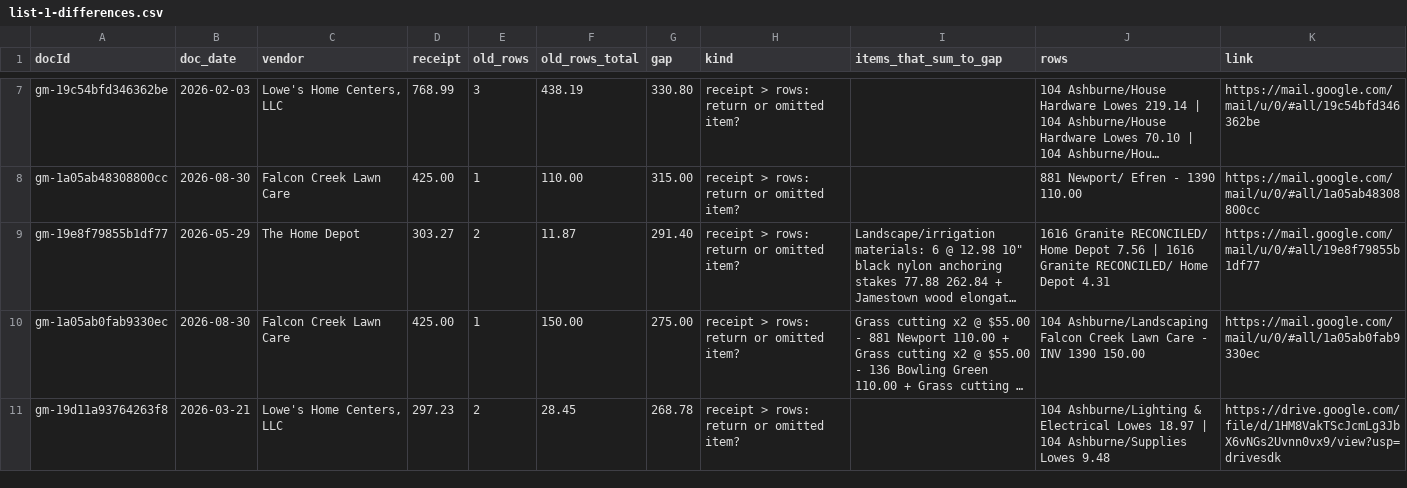
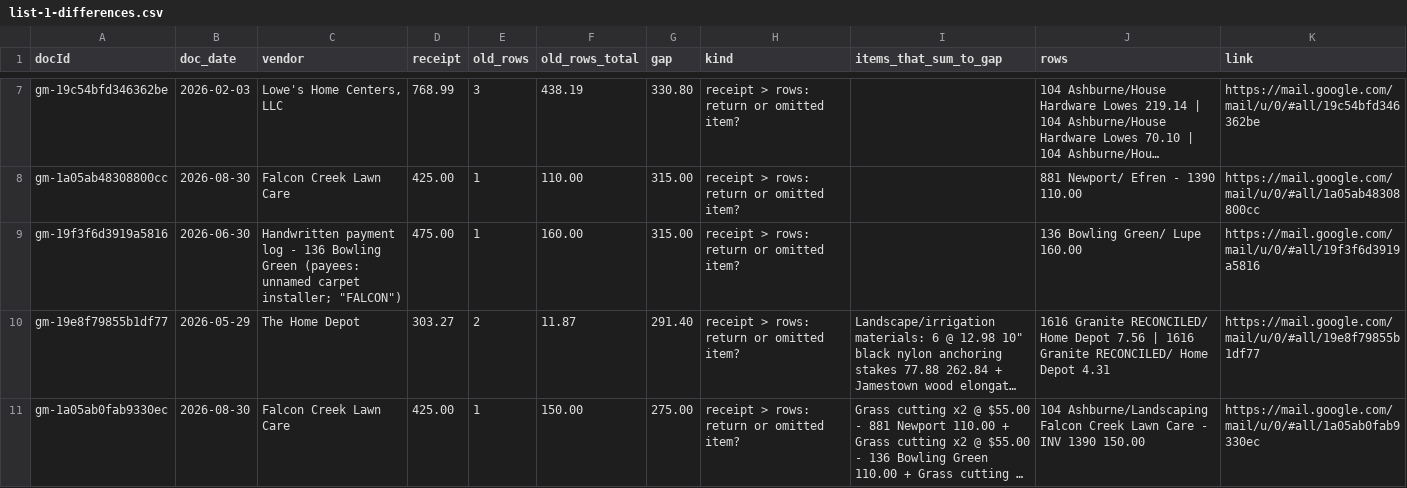
Before and after one commit to Recast-Properties/recast-books, a CSV file: data/migration/2026-09-17/rows/list-1-differences.csv, drawn as a sheet; only a part is shown, gaps mark what is left out; the shorter side is filled out with more unchanged rows; long unchanged cells end in …; the diff names each change by its address in the sheet, - before the commit and + after, or states it on an @@ line.

```diff
--- a/data/migration/2026-09-17/rows/list-1-differences.csv
+++ b/data/migration/2026-09-17/rows/list-1-differences.csv
+row 9: gm-19f3f6d3919a5816 | 2026-06-30 | Handwritten payment log - 136 Bowling Green (payees: unnamed carpet installer; "FALCON") | 475.00 | 1 | 160.00 | 315.00 | receipt > rows: return or omitted item? |  | 136 Bowling Green/ Lupe 160.00 | https://mail.google.com/mail/u/0/#all/19f3f6d3919a5816
```
Also changed, not shown: data/migration/2026-09-17/rows/entries.csv, data/migration/2026-09-17/rows/list-3-no-document.csv, 6 other files.
